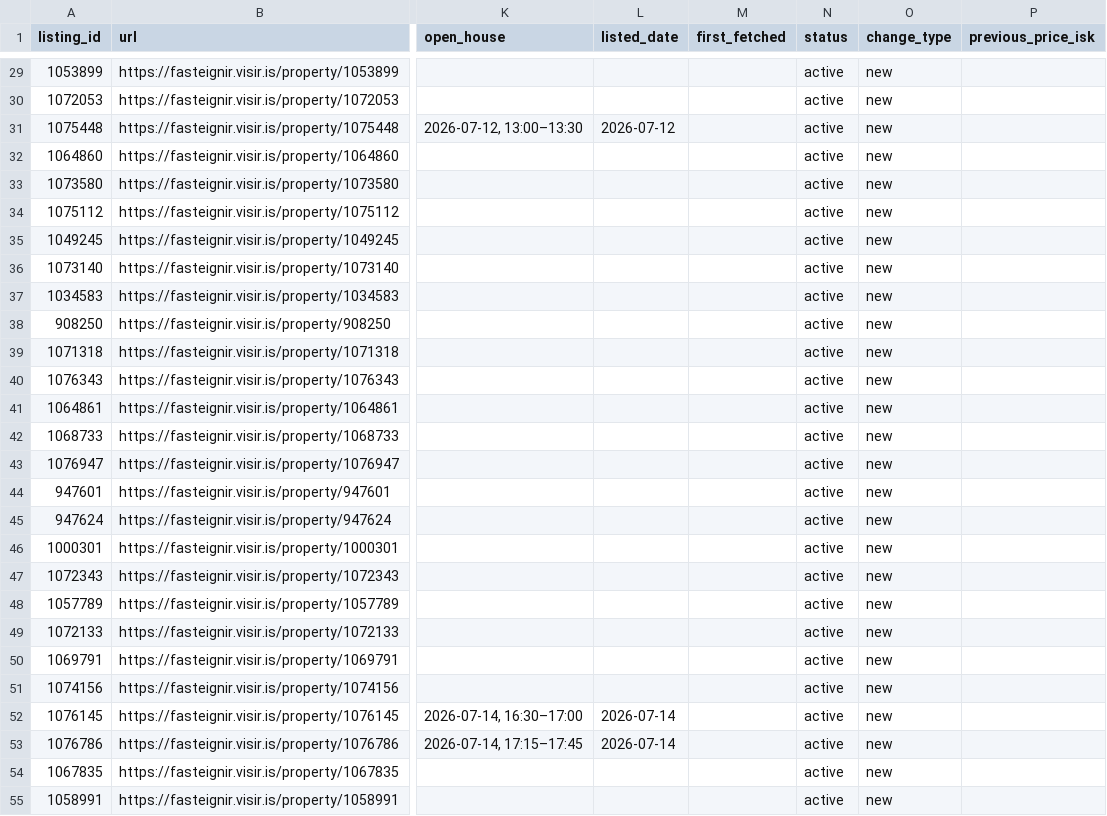
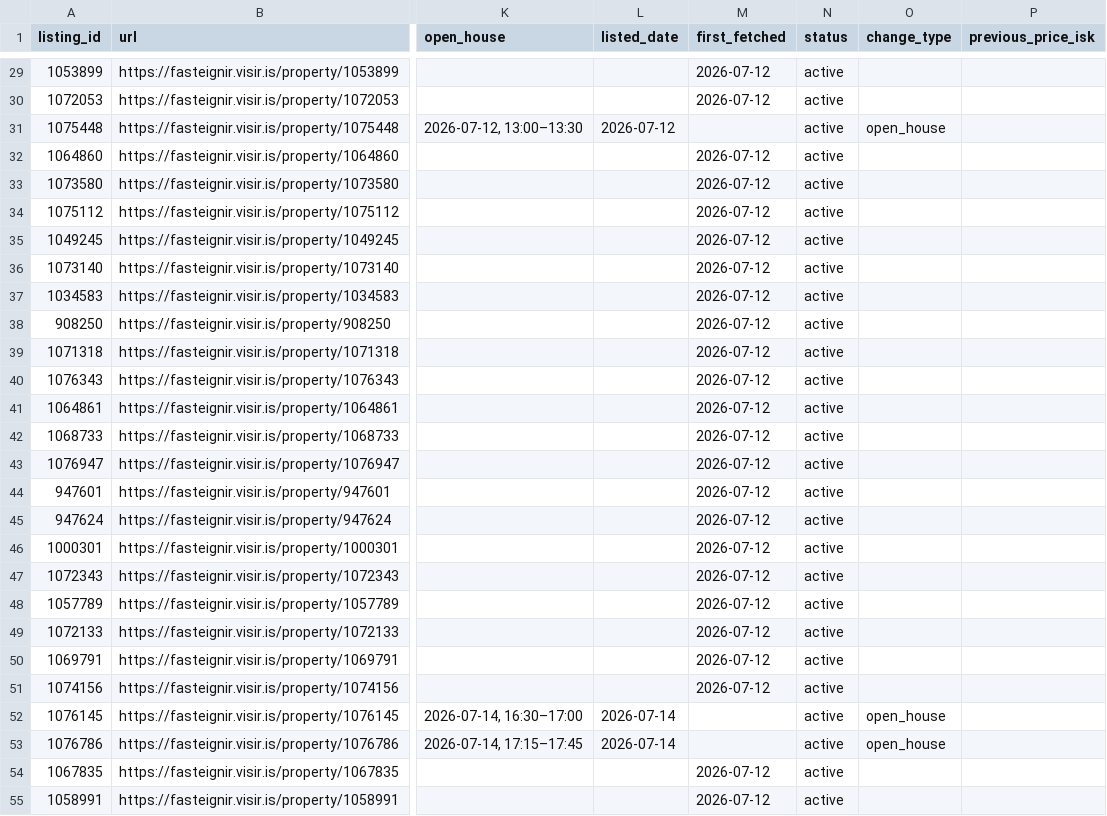
Before and after one commit to alruts/fasteignir-listing-monitor, a CSV file: data/listings.csv, drawn as a sheet; only a part is shown, gaps mark what is left out; the diff covers the shown part only; the diff names each change by its address in the sheet, - before the commit and + after, or states it on an @@ line.

Commit message:
Update house listings

```diff
--- a/data/listings.csv
+++ b/data/listings.csv
-M29:M30 (first_fetched): (empty)
+M29:M30 (first_fetched): 2026-07-12
-O29:O30 (change_type): new
+O29:O30 (change_type): (empty)
-O31 (change_type): new
+O31 (change_type): open_house
-M32:M51 (first_fetched): (empty)
+M32:M51 (first_fetched): 2026-07-12
-O32:O51 (change_type): new
+O32:O51 (change_type): (empty)
-O52:O53 (change_type): new
+O52:O53 (change_type): open_house
-M54:M55 (first_fetched): (empty)
+M54:M55 (first_fetched): 2026-07-12
-O54:O55 (change_type): new
+O54:O55 (change_type): (empty)
```
Also changed, not shown: 93 edited cells elsewhere in this file, 2 other files.
